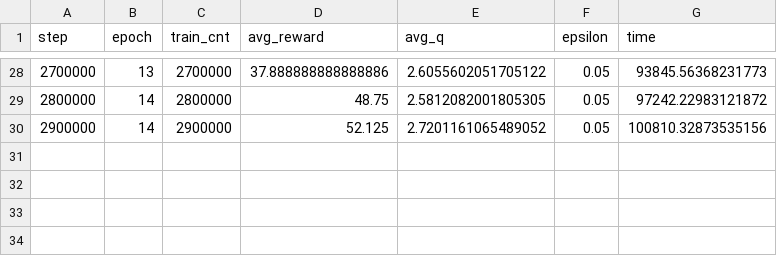
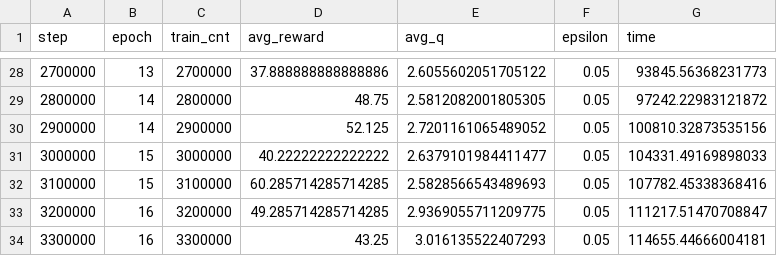
Before and after one commit to DannyGsGit/Q_Demo, a CSV file: Reference/log_eval_nature.csv, drawn as a sheet; only a part is shown, gaps mark what is left out.

```diff
--- a/Reference/log_eval_nature.csv
+++ b/Reference/log_eval_nature.csv
@@ -30 +30,5 @@ step,epoch,train_cnt,avg_reward,avg_q,epsilon,time
 2900000,14,2900000,52.125,2.7201161065489052,0.05,100810.32873535156
+3000000,15,3000000,40.22222222222222,2.6379101984411477,0.05,104331.49169898033
+3100000,15,3100000,60.285714285714285,2.5828566543489693,0.05,107782.45338368416
+3200000,16,3200000,49.285714285714285,2.9369055711209775,0.05,111217.51470708847
+3300000,16,3300000,43.25,3.016135522407293,0.05,114655.44666004181
```
Also changed, not shown: Reference/log_training_nature.csv, 31 other files.
